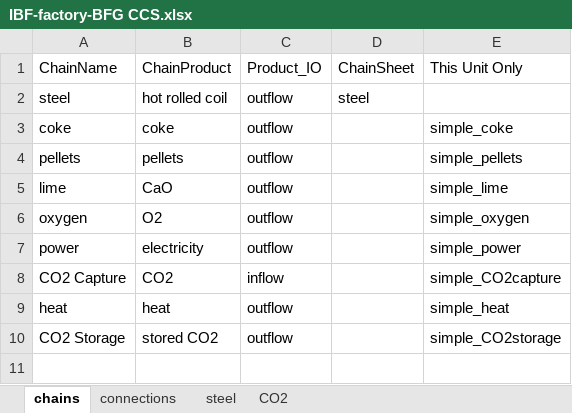
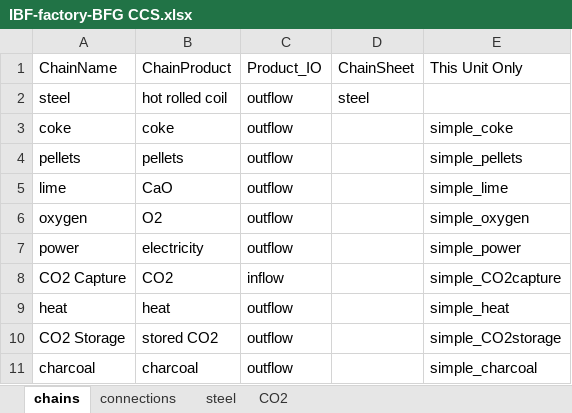
Before and after one commit to concoctions/BlackBlox, an Excel workbook: data/steel/factories/IBF-factory-BFG CCS.xlsx, sheet chains, drawn as a sheet; values as stored, in another font and other column widths than the file's, no borders; the diff names each change by its address in the sheet, - before the commit and + after, or states it on an @@ line.

```diff
--- a/data/steel/factories/IBF-factory-BFG CCS.xlsx (sheet chains)
+++ b/data/steel/factories/IBF-factory-BFG CCS.xlsx (sheet chains)
+row 11: charcoal | charcoal | outflow |  | simple_charcoal
```
Also changed, not shown: sheet connections, data/steel/factories/IBF_factory-CCS.xlsx, data/steel/factories/IBF_factory.xlsx, 7 other files.
